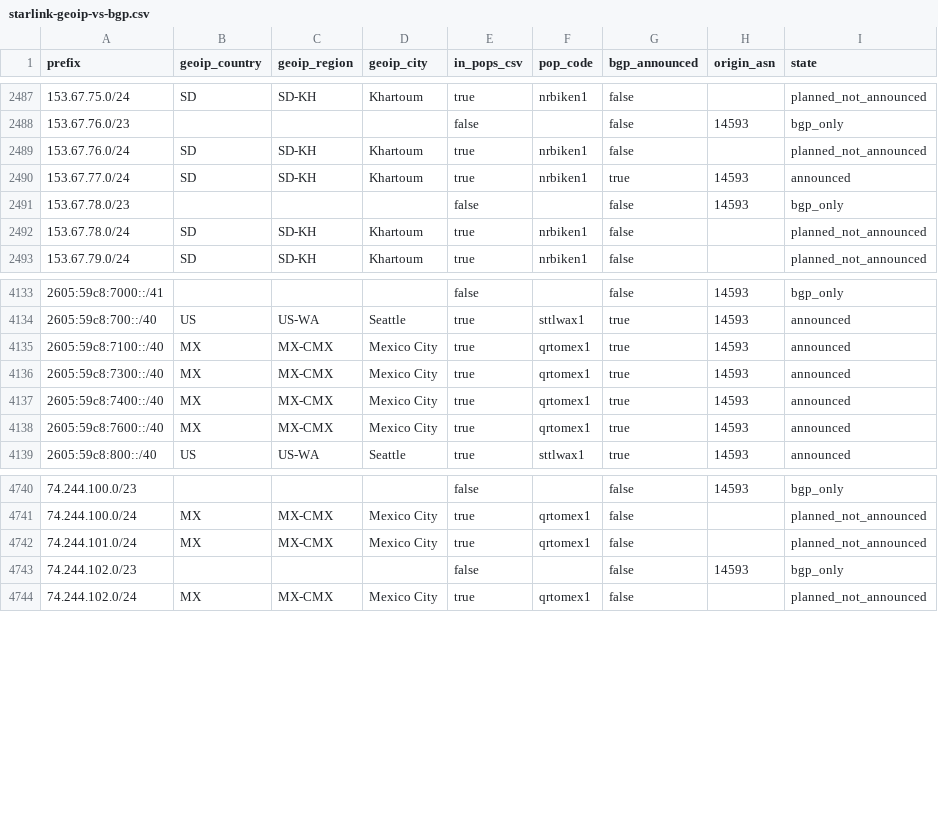
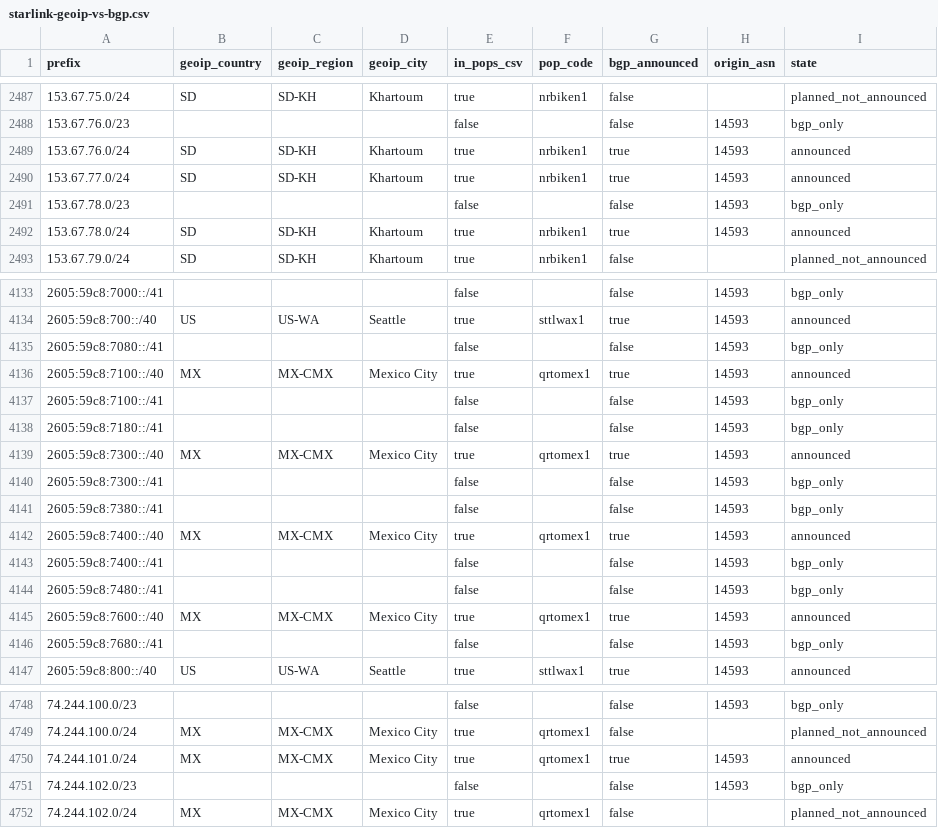
Before and after one commit to ipanalytics/Sat-geoip, a CSV file: outputs/starlink-geoip-vs-bgp.csv, drawn as a sheet; only a part is shown, gaps mark what is left out.

```diff
--- a/outputs/starlink-geoip-vs-bgp.csv
+++ b/outputs/starlink-geoip-vs-bgp.csv
@@ -2488,6 +2488,6 @@ prefix,geoip_country,geoip_region,geoip_city,in_pops_csv,pop_code,bgp_announced,
 153.67.76.0/23,,,,false,,false,14593,bgp_only
-153.67.76.0/24,SD,SD-KH,Khartoum,true,nrbiken1,false,,planned_not_announced
+153.67.76.0/24,SD,SD-KH,Khartoum,true,nrbiken1,true,14593,announced
 153.67.77.0/24,SD,SD-KH,Khartoum,true,nrbiken1,true,14593,announced
 153.67.78.0/23,,,,false,,false,14593,bgp_only
-153.67.78.0/24,SD,SD-KH,Khartoum,true,nrbiken1,false,,planned_not_announced
+153.67.78.0/24,SD,SD-KH,Khartoum,true,nrbiken1,true,14593,announced
 153.67.79.0/24,SD,SD-KH,Khartoum,true,nrbiken1,false,,planned_not_announced
@@ -4134,6 +4134,14 @@ prefix,geoip_country,geoip_region,geoip_city,in_pops_csv,pop_code,bgp_announced,
 2605:59c8:700::/40,US,US-WA,Seattle,true,sttlwax1,true,14593,announced
+2605:59c8:7080::/41,,,,false,,false,14593,bgp_only
 2605:59c8:7100::/40,MX,MX-CMX,Mexico City,true,qrtomex1,true,14593,announced
+2605:59c8:7100::/41,,,,false,,false,14593,bgp_only
+2605:59c8:7180::/41,,,,false,,false,14593,bgp_only
 2605:59c8:7300::/40,MX,MX-CMX,Mexico City,true,qrtomex1,true,14593,announced
+2605:59c8:7300::/41,,,,false,,false,14593,bgp_only
+2605:59c8:7380::/41,,,,false,,false,14593,bgp_only
 2605:59c8:7400::/40,MX,MX-CMX,Mexico City,true,qrtomex1,true,14593,announced
+2605:59c8:7400::/41,,,,false,,false,14593,bgp_only
+2605:59c8:7480::/41,,,,false,,false,14593,bgp_only
 2605:59c8:7600::/40,MX,MX-CMX,Mexico City,true,qrtomex1,true,14593,announced
+2605:59c8:7680::/41,,,,false,,false,14593,bgp_only
 2605:59c8:800::/40,US,US-WA,Seattle,true,sttlwax1,true,14593,announced
@@ -4741,3 +4749,3 @@ prefix,geoip_country,geoip_region,geoip_city,in_pops_csv,pop_code,bgp_announced,
 74.244.100.0/24,MX,MX-CMX,Mexico City,true,qrtomex1,false,,planned_not_announced
-74.244.101.0/24,MX,MX-CMX,Mexico City,true,qrtomex1,false,,planned_not_announced
+74.244.101.0/24,MX,MX-CMX,Mexico City,true,qrtomex1,true,14593,announced
 74.244.102.0/23,,,,false,,false,14593,bgp_only
```
Also changed, not shown: outputs/prefix-changes.csv, 9 other files.
